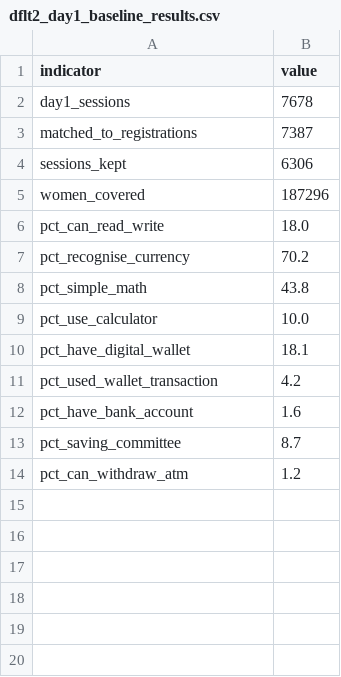
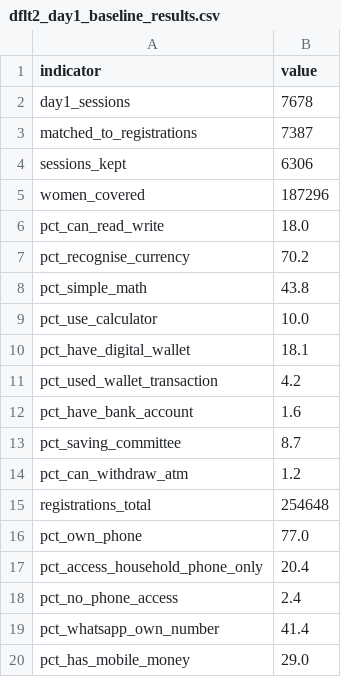
Before and after one commit to Kamibaloch342/Karandaaz, a CSV file: Component_1/data/dflt2_day1_baseline_results.csv, drawn as a sheet.

```diff
--- a/Component_1/data/dflt2_day1_baseline_results.csv
+++ b/Component_1/data/dflt2_day1_baseline_results.csv
@@ -14 +14,7 @@ pct_saving_committee,8.7
 pct_can_withdraw_atm,1.2
+registrations_total,254648
+pct_own_phone,77.0
+pct_access_household_phone_only,20.4
+pct_no_phone_access,2.4
+pct_whatsapp_own_number,41.4
+pct_has_mobile_money,29.0
```
Also changed, not shown: 3 other files.
